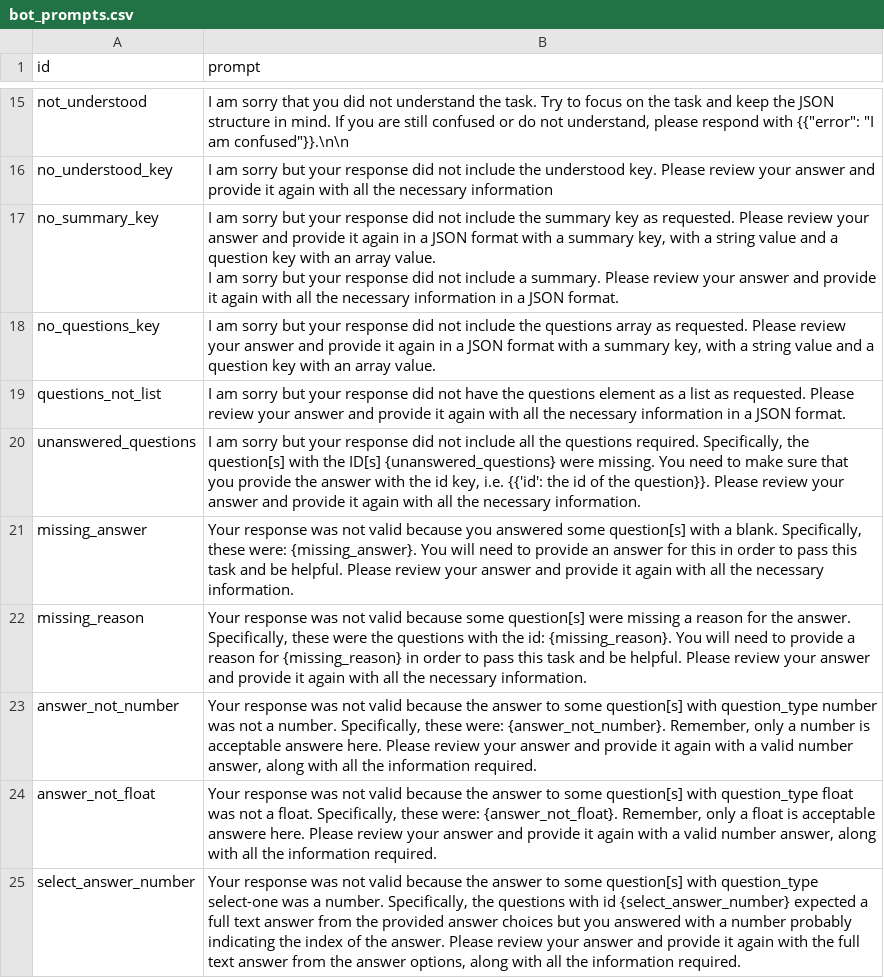
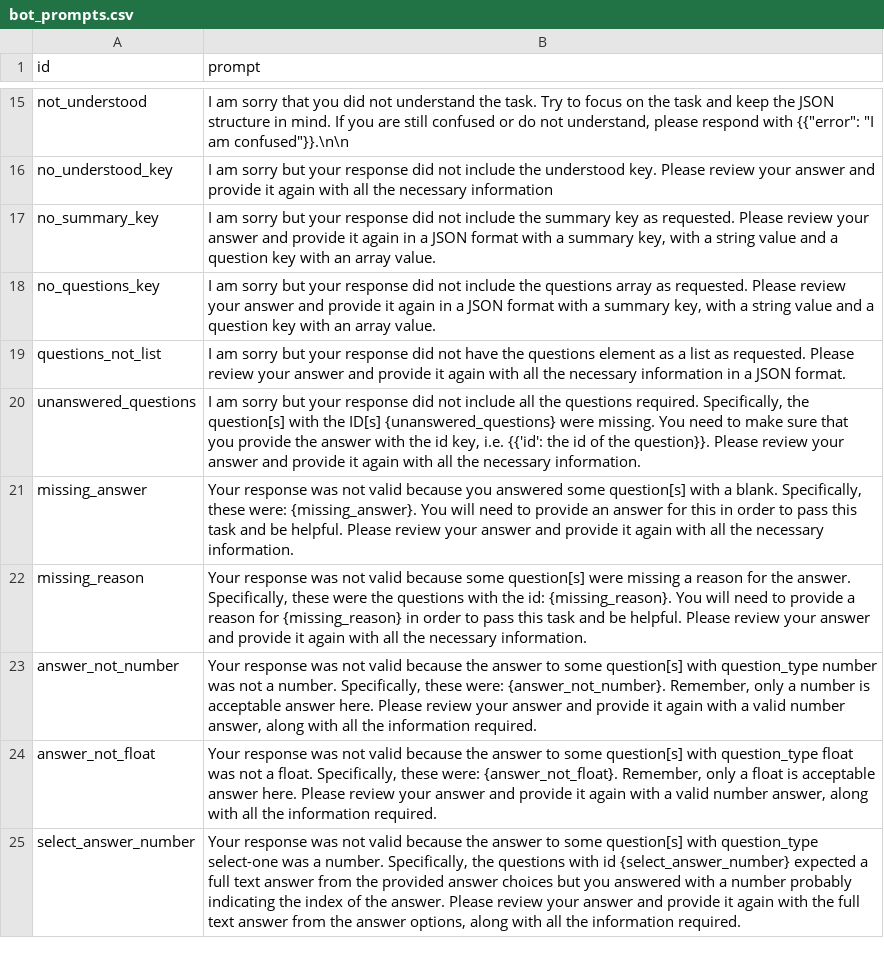
Before and after one commit to joachim-gassen/botex, a CSV file: src/botex/bot_prompts.csv, drawn as a sheet; only a part is shown, gaps mark what is left out.

```diff
--- a/src/botex/bot_prompts.csv
+++ b/src/botex/bot_prompts.csv
@@ -16,4 +16,3 @@ not_understood,"I am sorry that you did not understand the task. Try to focus on
 no_understood_key,"I am sorry but your response did not include the understood key. Please review your answer and provide it again with all the necessary information"
-no_summary_key,"I am sorry but your response did not include the summary key as requested. Please review your answer and provide it again in a JSON format with a summary key, with a string value and a question key with an array value.
-I am sorry but your response did not include a summary. Please review your answer and provide it again with all the necessary information in a JSON format."
+no_summary_key,"I am sorry but your response did not include the summary key as requested. Please review your answer and provide it again in a JSON format with a summary key, with a string value and a question key with an array value."
 no_questions_key,"I am sorry but your response did not include the questions array as requested. Please review your answer and provide it again in a JSON format with a summary key, with a string value and a question key with an array value."
@@ -23,4 +22,4 @@ missing_answer,"Your response was not valid because you answered some question[s
 missing_reason,"Your response was not valid because some question[s] were missing a reason for the answer. Specifically, these were the questions with the id: {missing_reason}.  You will need to provide a reason for {missing_reason} in order to pass this task and be helpful. Please review your answer and provide it again with all the necessary information."
-answer_not_number,"Your response was not valid because the answer to some question[s] with question_type number was not a number. Specifically, these were: {answer_not_number}. Remember, only a number is acceptable answere here. Please review your answer and provide it again with a valid number answer, along with all the information required."
-answer_not_float,"Your response was not valid because the answer to some question[s] with question_type float was not a float. Specifically, these were: {answer_not_float}. Remember, only a float is acceptable answere here. Please review your answer and provide it again with a valid number answer, along with all the information required."
+answer_not_number,"Your response was not valid because the answer to some question[s] with question_type number was not a number. Specifically, these were: {answer_not_number}. Remember, only a number is acceptable answer here. Please review your answer and provide it again with a valid number answer, along with all the information required."
+answer_not_float,"Your response was not valid because the answer to some question[s] with question_type float was not a float. Specifically, these were: {answer_not_float}. Remember, only a float is acceptable answer here. Please review your answer and provide it again with a valid number answer, along with all the information required."
 select_answer_number,"Your response was not valid because the answer to some question[s] with question_type select-one was a number. Specifically, the questions with id {select_answer_number} expected a full text answer from the provided answer choices but you answered with a number probably indicating the index of the answer. Please review your answer and provide it again with the full text answer from the answer options, along with all the information required."
```
Also changed, not shown: 2 other files.
